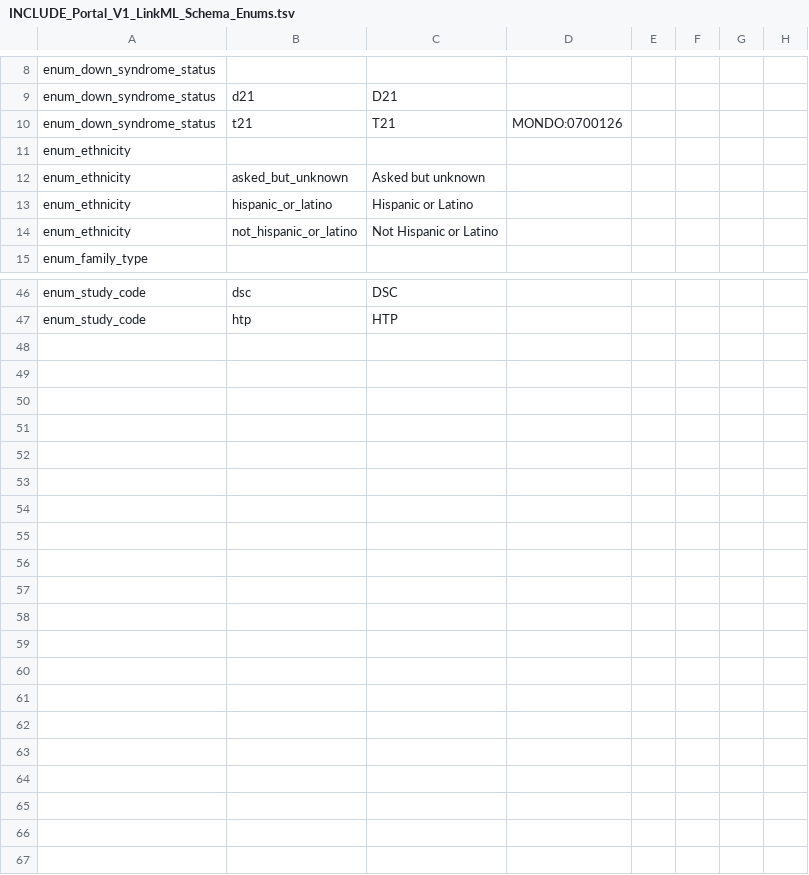
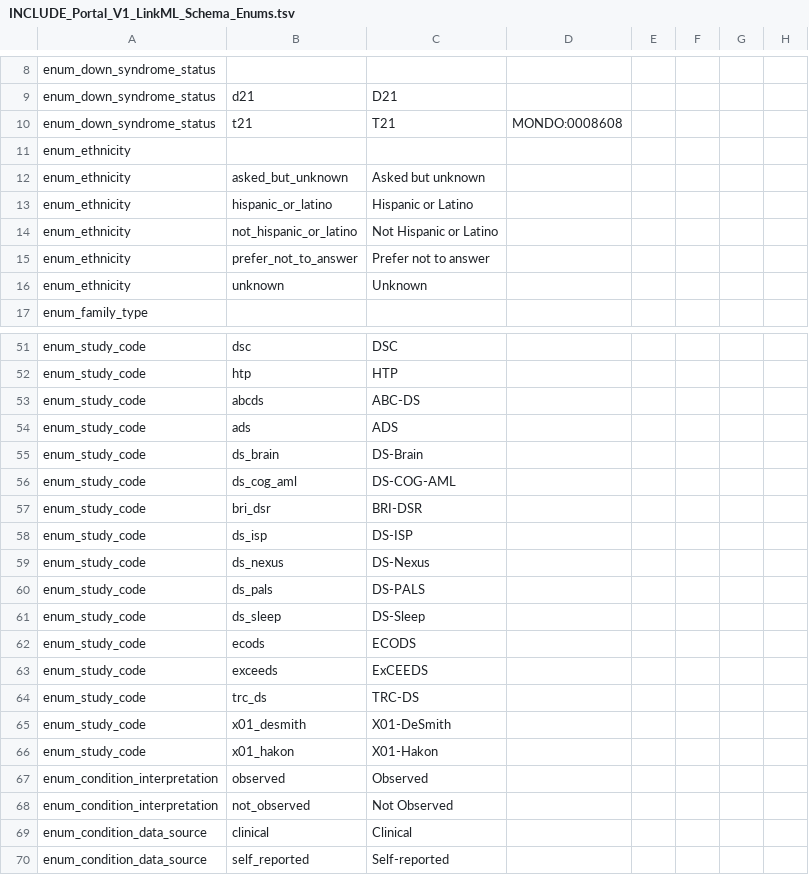
Before and after one commit to include-dcc/include-linkml, a TSV file: src/data/sheets/INCLUDE_Portal_V1_LinkML_Schema_Enums.tsv, drawn as a sheet; only a part is shown, gaps mark what is left out; rows hold the shown columns only; the diff covers the shown part only; the diff names each change by its address in the sheet, - before the commit and + after, or states it on an @@ line.

Commit message:
portal model update 09/26/22

```diff
--- a/src/data/sheets/INCLUDE_Portal_V1_LinkML_Schema_Enums.tsv
+++ b/src/data/sheets/INCLUDE_Portal_V1_LinkML_Schema_Enums.tsv
-D10: MONDO:0700126
+D10: MONDO:0008608
+row 15: enum_ethnicity | prefer_not_to_answer | Prefer not to answer
+row 16: enum_ethnicity | unknown | Unknown
+row 53: enum_study_code | abcds | ABC-DS
+row 54: enum_study_code | ads | ADS
+row 55: enum_study_code | ds_brain | DS-Brain
+row 56: enum_study_code | ds_cog_aml | DS-COG-AML
+row 57: enum_study_code | bri_dsr | BRI-DSR
+row 58: enum_study_code | ds_isp | DS-ISP
+row 59: enum_study_code | ds_nexus | DS-Nexus
+row 60: enum_study_code | ds_pals | DS-PALS
+row 61: enum_study_code | ds_sleep | DS-Sleep
+row 62: enum_study_code | ecods | ECODS
+row 63: enum_study_code | exceeds | ExCEEDS
+row 64: enum_study_code | trc_ds | TRC-DS
+row 65: enum_study_code | x01_desmith | X01-DeSmith
+row 66: enum_study_code | x01_hakon | X01-Hakon
+row 67: enum_condition_interpretation | observed | Observed
+row 68: enum_condition_interpretation | not_observed | Not Observed
+row 69: enum_condition_data_source | clinical | Clinical
+row 70: enum_condition_data_source | self_reported | Self-reported
```
Also changed, not shown: 3 added rows elsewhere in this file, src/data/sheets/INCLUDE_Portal_V1_LinkML_Schema_Classes_Slots.tsv, 3 other files.
